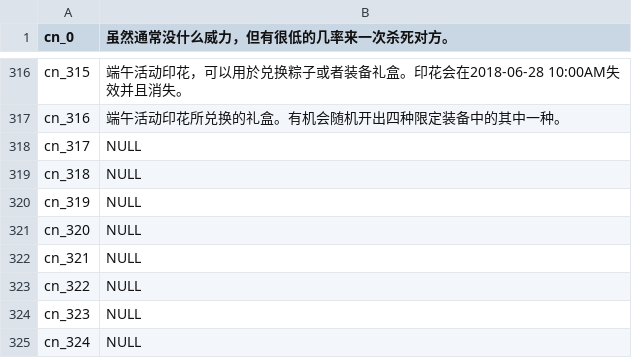
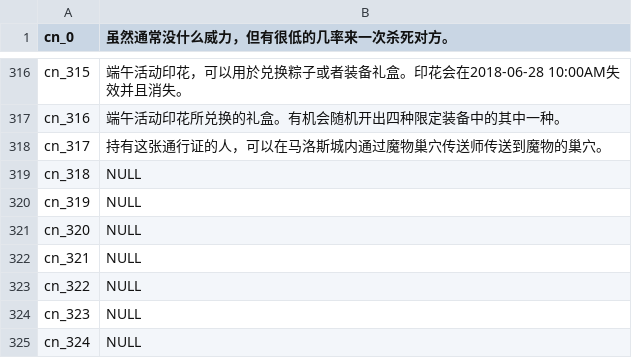
Before and after one commit to oberon-wu/teon-lang, a CSV file: desc/desc_cn.csv, drawn as a sheet; only a part is shown, gaps mark what is left out.

Commit message:
add new item name/desc

```diff
--- a/desc/desc_cn.csv
+++ b/desc/desc_cn.csv
@@ -317,3 +317,3 @@ cn_315,"端午活动印花，可以用於兑换粽子或者装备礼盒。印花
 cn_316,"端午活动印花所兑换的礼盒。有机会随机开出四种限定装备中的其中一种。"
-cn_317,NULL
+cn_317,"持有这张通行证的人，可以在马洛斯城内通过魔物巢穴传送师传送到魔物的巢穴。"
 cn_318,NULL
```
Also changed, not shown: desc/desc_tw.csv, name/name_cn.csv, 1 other file.
